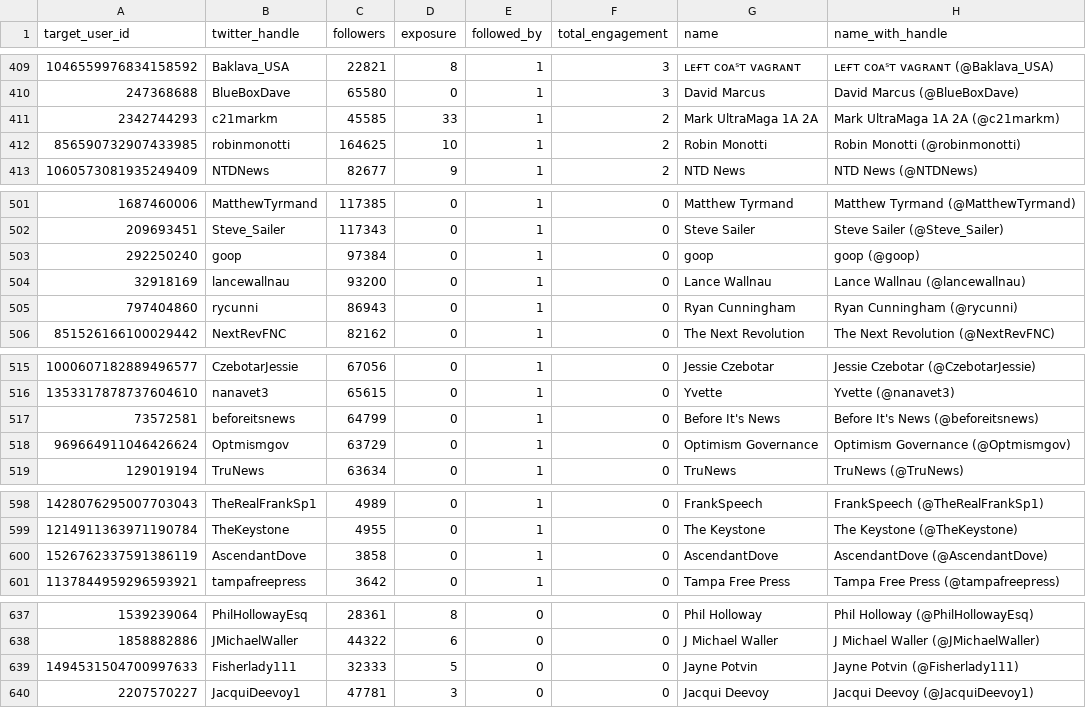
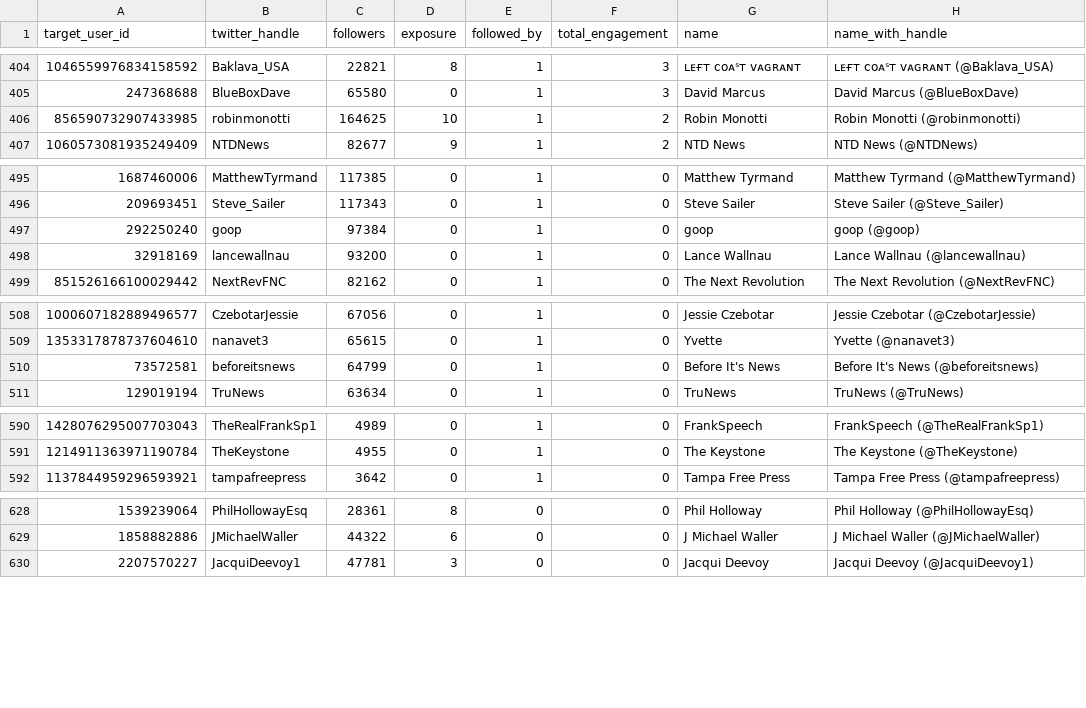
Before and after one commit to CSDL-UMD/Mercury, a CSV file: mercuryproj/data/updated_inventory.csv, drawn as a sheet; only a part is shown, gaps mark what is left out; the diff covers the shown part only.

```diff
--- a/mercuryproj/data/updated_inventory.csv
+++ b/mercuryproj/data/updated_inventory.csv
@@ -410,3 +405,2 @@ target_user_id,twitter_handle,followers,exposure,followed_by,total_engagement,na
 247368688,BlueBoxDave,65580,0,1,3,David Marcus,David Marcus (@BlueBoxDave)
-2342744293,c21markm,45585,33,1,2,Mark UltraMaga 1A 2A,Mark UltraMaga 1A 2A (@c21markm)
 856590732907433985,robinmonotti,164625,10,1,2,Robin Monotti,Robin Monotti (@robinmonotti)
@@ -504,3 +498,2 @@ target_user_id,twitter_handle,followers,exposure,followed_by,total_engagement,na
 32918169,lancewallnau,93200,0,1,0,Lance Wallnau,Lance Wallnau (@lancewallnau)
-797404860,rycunni,86943,0,1,0,Ryan Cunningham,Ryan Cunningham (@rycunni)
 851526166100029442,NextRevFNC,82162,0,1,0,The Next Revolution,The Next Revolution (@NextRevFNC)
@@ -517,3 +510,2 @@ target_user_id,twitter_handle,followers,exposure,followed_by,total_engagement,na
 73572581,beforeitsnews,64799,0,1,0,Before It's News,Before It's News (@beforeitsnews)
-969664911046426624,Optmismgov,63729,0,1,0,Optimism Governance,Optimism Governance (@Optmismgov)
 129019194,TruNews,63634,0,1,0,TruNews,TruNews (@TruNews)
@@ -599,3 +591,2 @@ target_user_id,twitter_handle,followers,exposure,followed_by,total_engagement,na
 1214911363971190784,TheKeystone,4955,0,1,0,The Keystone,The Keystone (@TheKeystone)
-1526762337591386119,AscendantDove,3858,0,1,0,AscendantDove,AscendantDove (@AscendantDove)
 1137844959296593921,tampafreepress,3642,0,1,0,Tampa Free Press,Tampa Free Press (@tampafreepress)
@@ -638,3 +629,2 @@ target_user_id,twitter_handle,followers,exposure,followed_by,total_engagement,na
 1858882886,JMichaelWaller,44322,6,0,0,J Michael Waller,J Michael Waller (@JMichaelWaller)
-1494531504700997633,Fisherlady111,32333,5,0,0,Jayne Potvin,Jayne Potvin (@Fisherlady111)
 2207570227,JacquiDeevoy1,47781,3,0,0,Jacqui Deevoy,Jacqui Deevoy (@JacquiDeevoy1)
```
Also changed, not shown: 15 removed rows and 2 edited cells elsewhere in this file.
